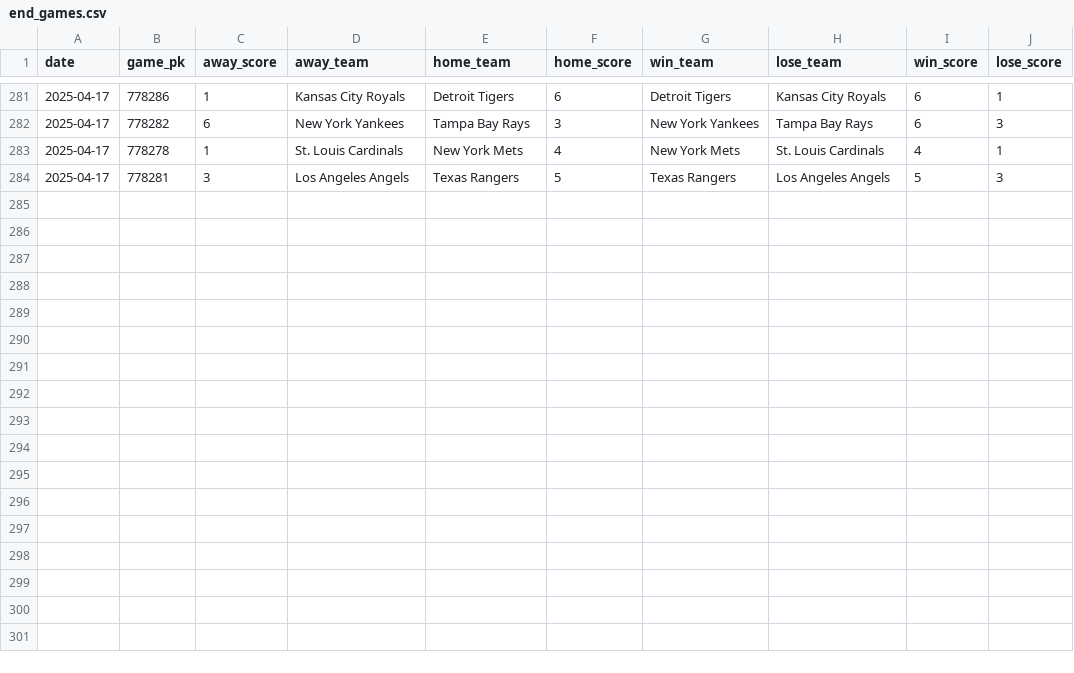
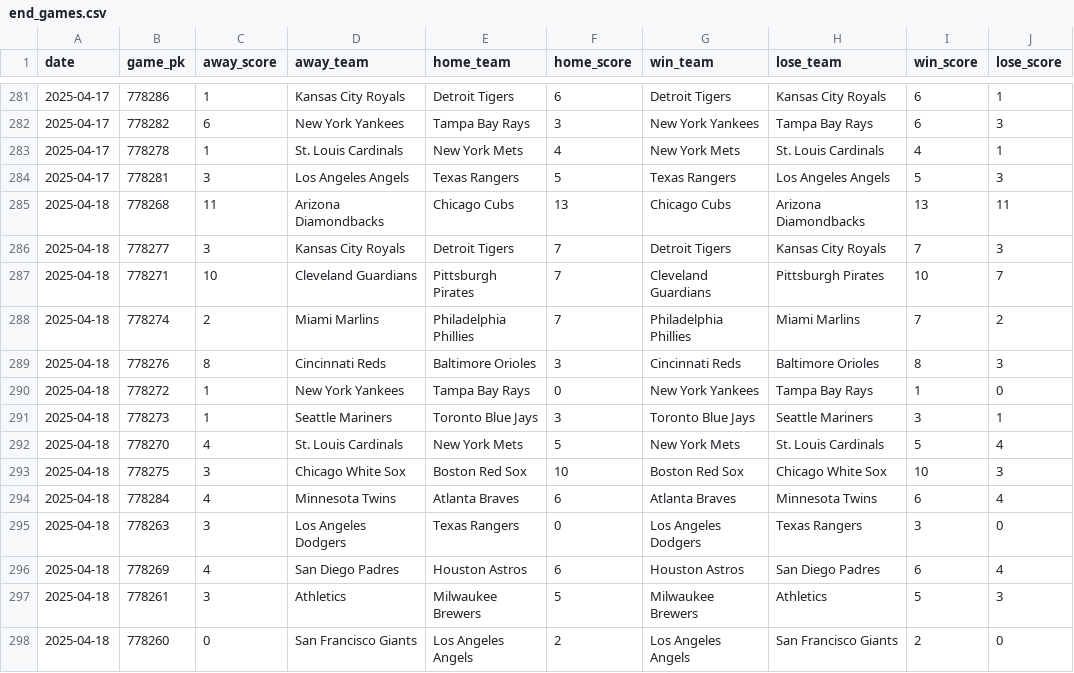
Before and after one commit to chadallison/mlb25, a CSV file: data/end_games.csv, drawn as a sheet; only a part is shown, gaps mark what is left out; the diff names each change by its address in the sheet, - before the commit and + after, or states it on an @@ line.

```diff
--- a/data/end_games.csv
+++ b/data/end_games.csv
+row 285: 2025-04-18 | 778268 | 11 | Arizona Diamondbacks | Chicago Cubs | 13 | Chicago Cubs | Arizona Diamondbacks | 13 | 11
+row 286: 2025-04-18 | 778277 | 3 | Kansas City Royals | Detroit Tigers | 7 | Detroit Tigers | Kansas City Royals | 7 | 3
+row 287: 2025-04-18 | 778271 | 10 | Cleveland Guardians | Pittsburgh Pirates | 7 | Cleveland Guardians | Pittsburgh Pirates | 10 | 7
+row 288: 2025-04-18 | 778274 | 2 | Miami Marlins | Philadelphia Phillies | 7 | Philadelphia Phillies | Miami Marlins | 7 | 2
+row 289: 2025-04-18 | 778276 | 8 | Cincinnati Reds | Baltimore Orioles | 3 | Cincinnati Reds | Baltimore Orioles | 8 | 3
+row 290: 2025-04-18 | 778272 | 1 | New York Yankees | Tampa Bay Rays | 0 | New York Yankees | Tampa Bay Rays | 1 | 0
+row 291: 2025-04-18 | 778273 | 1 | Seattle Mariners | Toronto Blue Jays | 3 | Toronto Blue Jays | Seattle Mariners | 3 | 1
+row 292: 2025-04-18 | 778270 | 4 | St. Louis Cardinals | New York Mets | 5 | New York Mets | St. Louis Cardinals | 5 | 4
+row 293: 2025-04-18 | 778275 | 3 | Chicago White Sox | Boston Red Sox | 10 | Boston Red Sox | Chicago White Sox | 10 | 3
+row 294: 2025-04-18 | 778284 | 4 | Minnesota Twins | Atlanta Braves | 6 | Atlanta Braves | Minnesota Twins | 6 | 4
+row 295: 2025-04-18 | 778263 | 3 | Los Angeles Dodgers | Texas Rangers | 0 | Los Angeles Dodgers | Texas Rangers | 3 | 0
+row 296: 2025-04-18 | 778269 | 4 | San Diego Padres | Houston Astros | 6 | Houston Astros | San Diego Padres | 6 | 4
+row 297: 2025-04-18 | 778261 | 3 | Athletics | Milwaukee Brewers | 5 | Milwaukee Brewers | Athletics | 5 | 3
+row 298: 2025-04-18 | 778260 | 0 | San Francisco Giants | Los Angeles Angels | 2 | Los Angeles Angels | San Francisco Giants | 2 | 0
```
Also changed, not shown: 13 other files.
